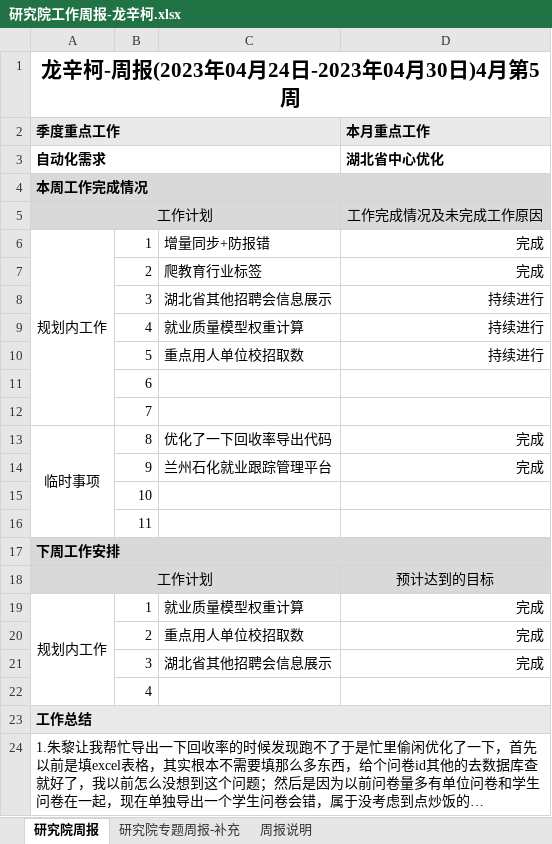
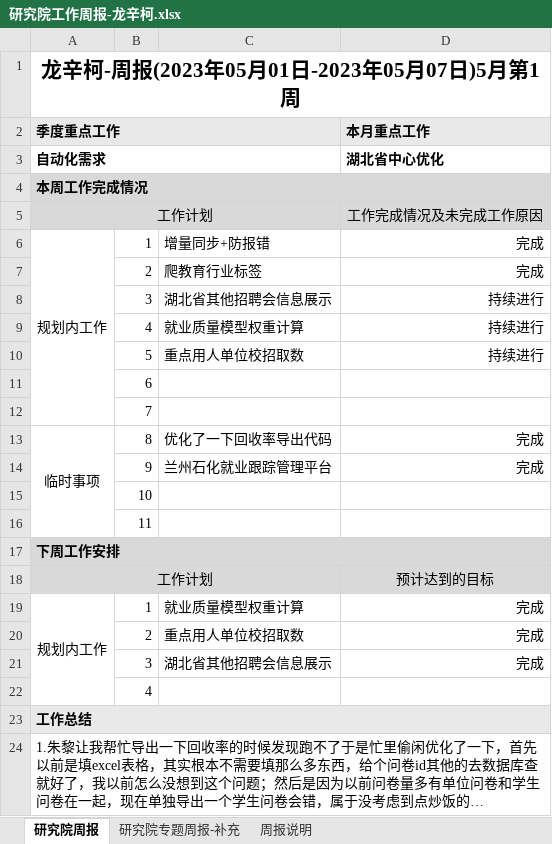
Before and after one commit to longxinke2/myCode, an Excel workbook: lib/研究院工作周报-龙辛柯.xlsx, sheet 研究院周报, drawn as a sheet; long unchanged cells end in …; values as stored, in another font and other column widths than the file's, no borders; the diff names each change by its address in the sheet, - before the commit and + after, or states it on an @@ line.

```diff
--- a/lib/研究院工作周报-龙辛柯.xlsx (sheet 研究院周报)
+++ b/lib/研究院工作周报-龙辛柯.xlsx (sheet 研究院周报)
-A1 (季度重点工作): 龙辛柯-周报(2023年04月24日-2023年04月30日)4月第5周
+A1 (季度重点工作): 龙辛柯-周报(2023年05月01日-2023年05月07日)5月第1周
```
Also changed, not shown: 4 other files.
